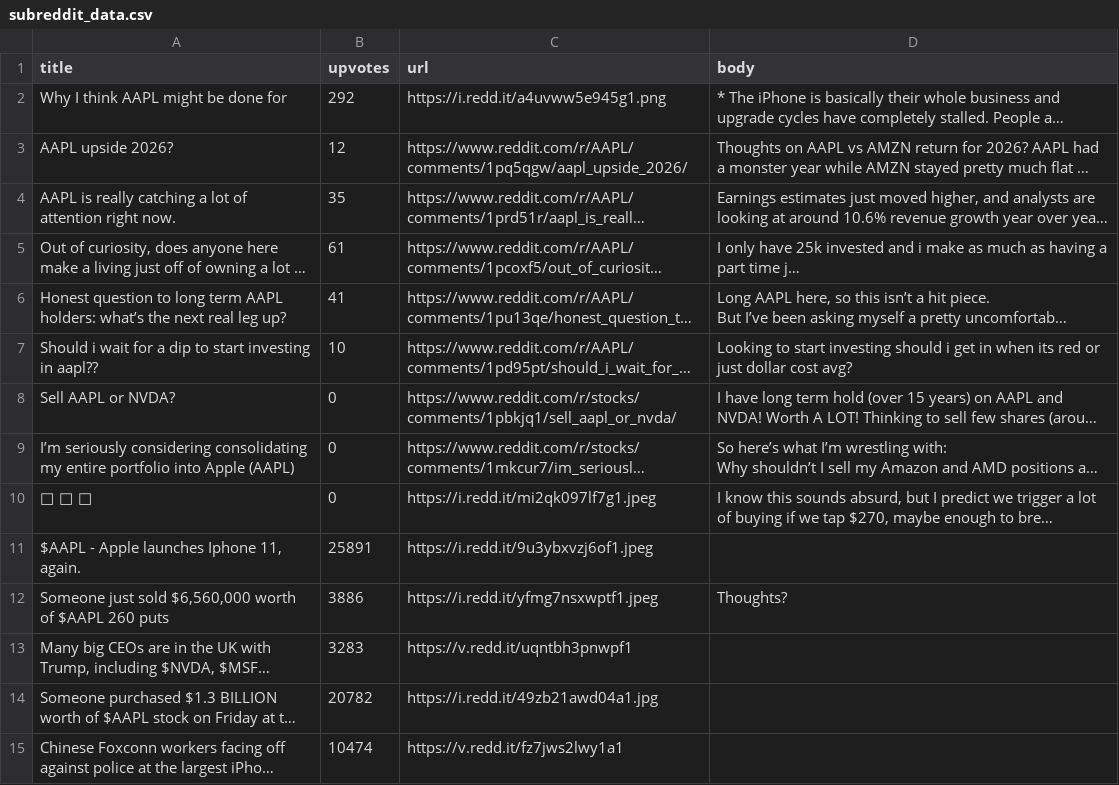
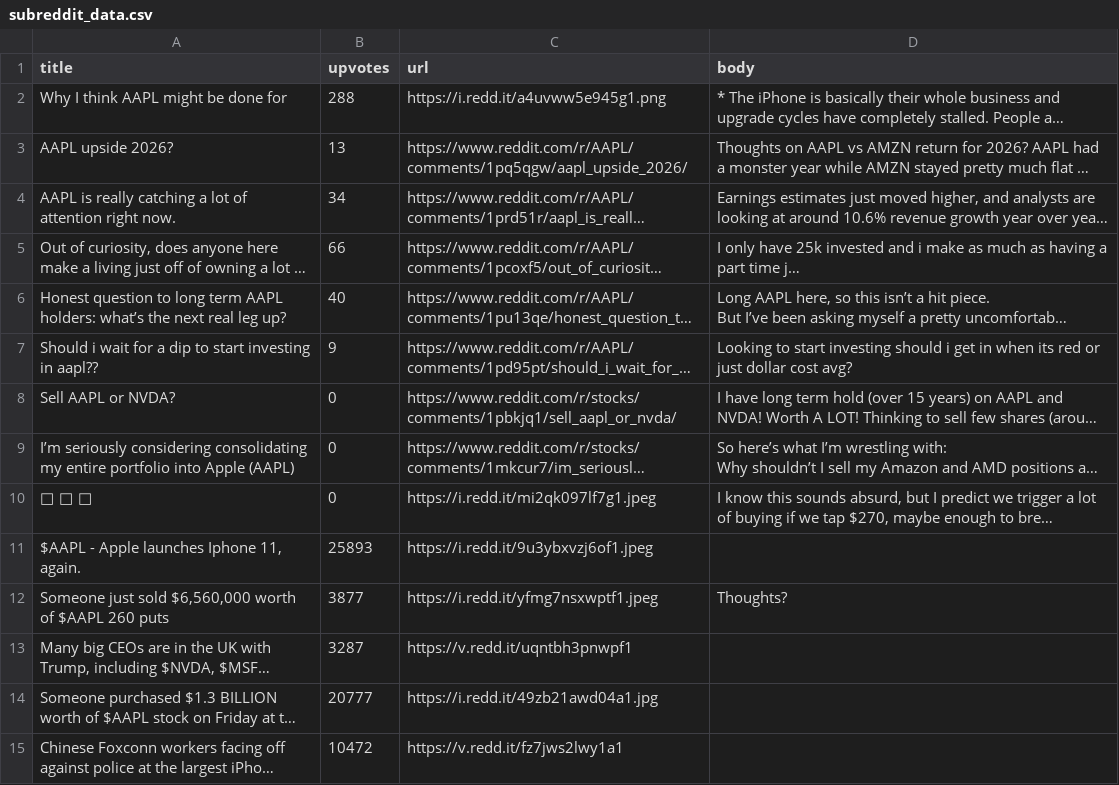
Before and after one commit to aaydesh09-hub/StockPred, a CSV file: subreddit_data.csv, drawn as a sheet; only a part is shown; long unchanged cells end in …; the diff covers the shown part only; the diff names each change by its address in the sheet, - before the commit and + after, or states it on an @@ line.

```diff
--- a/subreddit_data.csv
+++ b/subreddit_data.csv
-B2 (upvotes): 292
+B2 (upvotes): 288
-B3 (upvotes): 12
+B3 (upvotes): 13
-B4 (upvotes): 35
+B4 (upvotes): 34
-B5 (upvotes): 61
+B5 (upvotes): 66
-B6 (upvotes): 41
+B6 (upvotes): 40
-B7 (upvotes): 10
+B7 (upvotes): 9
-B11 (upvotes): 25891
+B11 (upvotes): 25893
-B12 (upvotes): 3886
+B12 (upvotes): 3877
-B13 (upvotes): 3283
+B13 (upvotes): 3287
-B14 (upvotes): 20782
+B14 (upvotes): 20777
-B15 (upvotes): 10474
+B15 (upvotes): 10472
```
Also changed, not shown: 29 edited cells elsewhere in this file, marketaux.csv, 5 other files.
